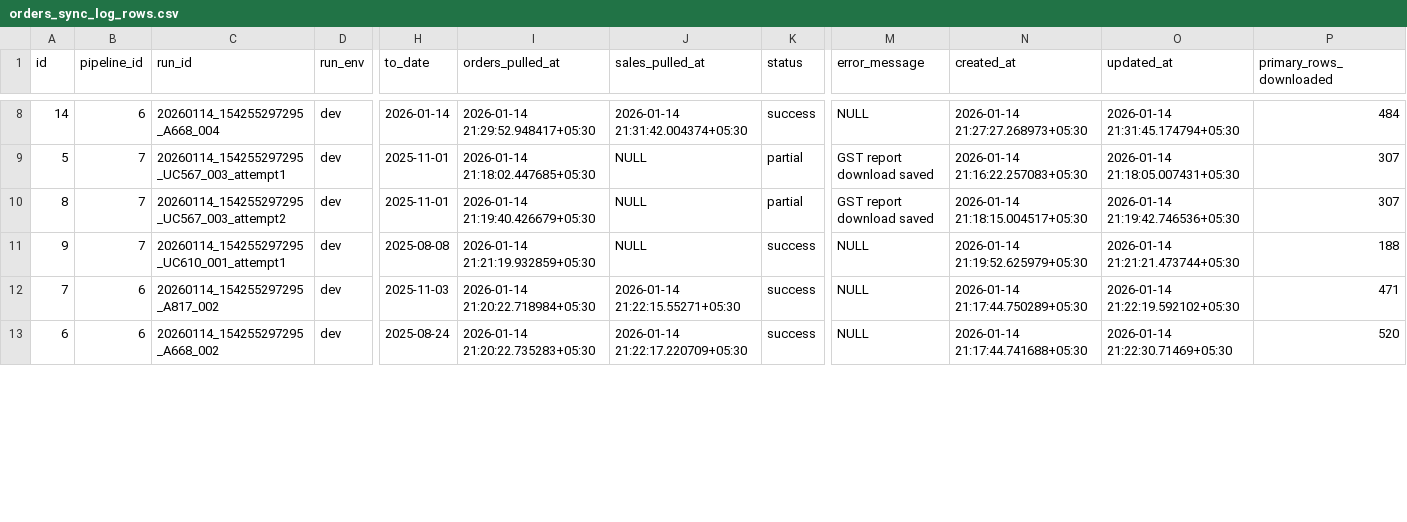
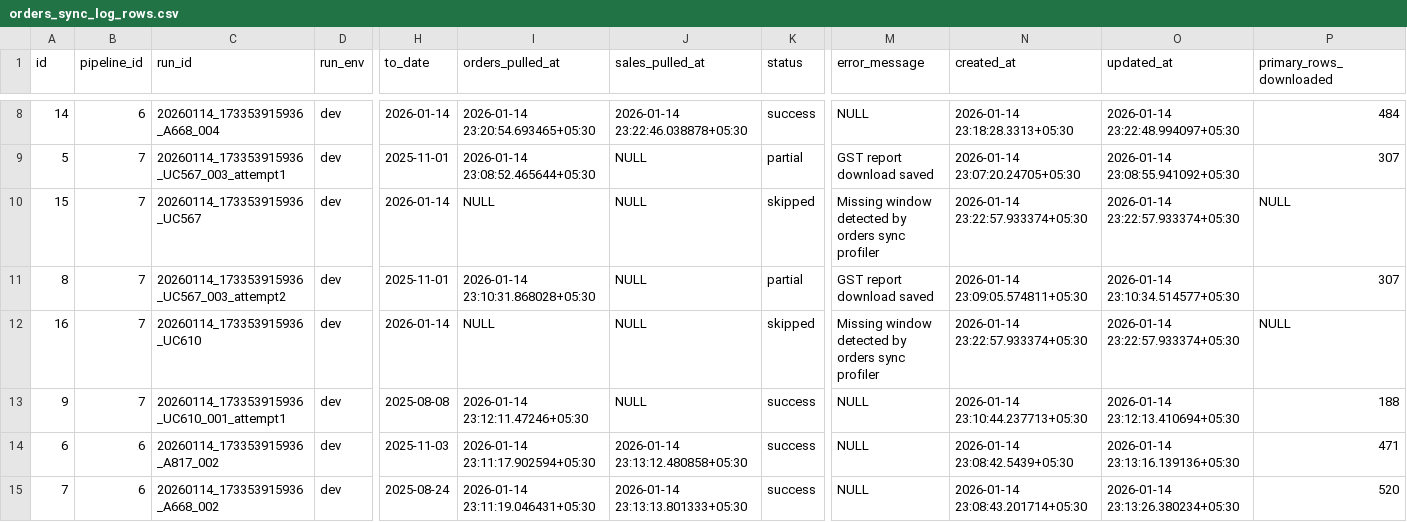
Before and after one commit to wagid-sheikh/simplify_downloader, a CSV file: scripts/orders_sync_log_rows.csv, drawn as a sheet; only a part is shown, gaps mark what is left out; addresses are those after the commit; rows hold the shown columns only; the diff covers the shown part only; the diff names each change by its address in the sheet, - before the commit and + after, or states it on an @@ line.

```diff
--- a/scripts/orders_sync_log_rows.csv
+++ b/scripts/orders_sync_log_rows.csv
-C8 (run_id): 20260114_154255297295_A668_004
+C8 (run_id): 20260114_173353915936_A668_004
-I8 (orders_pulled_at): 2026-01-14 21:29:52.948417+05:30
+I8 (orders_pulled_at): 2026-01-14 23:20:54.693465+05:30
-J8 (sales_pulled_at): 2026-01-14 21:31:42.004374+05:30
+J8 (sales_pulled_at): 2026-01-14 23:22:46.038878+05:30
-N8 (created_at): 2026-01-14 21:27:27.268973+05:30
+N8 (created_at): 2026-01-14 23:18:28.3313+05:30
-O8 (updated_at): 2026-01-14 21:31:45.174794+05:30
+O8 (updated_at): 2026-01-14 23:22:48.994097+05:30
-C9 (run_id): 20260114_154255297295_UC567_003_attempt1
+C9 (run_id): 20260114_173353915936_UC567_003_attempt1
-I9 (orders_pulled_at): 2026-01-14 21:18:02.447685+05:30
+I9 (orders_pulled_at): 2026-01-14 23:08:52.465644+05:30
-N9 (created_at): 2026-01-14 21:16:22.257083+05:30
+N9 (created_at): 2026-01-14 23:07:20.24705+05:30
-O9 (updated_at): 2026-01-14 21:18:05.007431+05:30
+O9 (updated_at): 2026-01-14 23:08:55.941092+05:30
+row 10: 15 | 7 | 20260114_173353915936_UC567 | dev | 2026-01-14 | NULL | NULL | skipped | Missing window detected by orders sync profiler | 2026-01-14 23:22:57.933374+05:30 | 2026-01-14 23:22:57.933374+05:30 | NULL
-C11 (run_id): 20260114_154255297295_UC567_003_attempt2
+C11 (run_id): 20260114_173353915936_UC567_003_attempt2
-I11 (orders_pulled_at): 2026-01-14 21:19:40.426679+05:30
+I11 (orders_pulled_at): 2026-01-14 23:10:31.868028+05:30
-N11 (created_at): 2026-01-14 21:18:15.004517+05:30
+N11 (created_at): 2026-01-14 23:09:05.574811+05:30
-O11 (updated_at): 2026-01-14 21:19:42.746536+05:30
+O11 (updated_at): 2026-01-14 23:10:34.514577+05:30
+row 12: 16 | 7 | 20260114_173353915936_UC610 | dev | 2026-01-14 | NULL | NULL | skipped | Missing window detected by orders sync profiler | 2026-01-14 23:22:57.933374+05:30 | 2026-01-14 23:22:57.933374+05:30 | NULL
-C13 (run_id): 20260114_154255297295_UC610_001_attempt1
+C13 (run_id): 20260114_173353915936_UC610_001_attempt1
-I13 (orders_pulled_at): 2026-01-14 21:21:19.932859+05:30
+I13 (orders_pulled_at): 2026-01-14 23:12:11.47246+05:30
-N13 (created_at): 2026-01-14 21:19:52.625979+05:30
+N13 (created_at): 2026-01-14 23:10:44.237713+05:30
-O13 (updated_at): 2026-01-14 21:21:21.473744+05:30
+O13 (updated_at): 2026-01-14 23:12:13.410694+05:30
-A14 (id): 7
+A14 (id): 6
-C14 (run_id): 20260114_154255297295_A817_002
+C14 (run_id): 20260114_173353915936_A817_002
-I14 (orders_pulled_at): 2026-01-14 21:20:22.718984+05:30
+I14 (orders_pulled_at): 2026-01-14 23:11:17.902594+05:30
-J14 (sales_pulled_at): 2026-01-14 21:22:15.55271+05:30
+J14 (sales_pulled_at): 2026-01-14 23:13:12.480858+05:30
-N14 (created_at): 2026-01-14 21:17:44.750289+05:30
+N14 (created_at): 2026-01-14 23:08:42.5439+05:30
-O14 (updated_at): 2026-01-14 21:22:19.592102+05:30
+O14 (updated_at): 2026-01-14 23:13:16.139136+05:30
-A15 (id): 6
+A15 (id): 7
-C15 (run_id): 20260114_154255297295_A668_002
+C15 (run_id): 20260114_173353915936_A668_002
-I15 (orders_pulled_at): 2026-01-14 21:20:22.735283+05:30
+I15 (orders_pulled_at): 2026-01-14 23:11:19.046431+05:30
-J15 (sales_pulled_at): 2026-01-14 21:22:17.220709+05:30
+J15 (sales_pulled_at): 2026-01-14 23:13:13.801333+05:30
-N15 (created_at): 2026-01-14 21:17:44.741688+05:30
+N15 (created_at): 2026-01-14 23:08:43.201714+05:30
-O15 (updated_at): 2026-01-14 21:22:30.71469+05:30
+O15 (updated_at): 2026-01-14 23:13:26.380234+05:30
```
Also changed, not shown: 39 edited cells elsewhere in this file, 2 other files.
